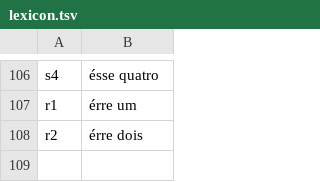
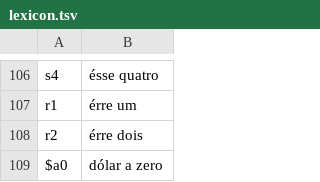
Before and after one commit to fgcl/Compilandia, a TSV file: scripts/voice/lexicon.tsv, drawn as a sheet; only a part is shown, gaps mark what is left out; the diff names each change by its address in the sheet, - before the commit and + after, or states it on an @@ line.

```diff
--- a/scripts/voice/lexicon.tsv
+++ b/scripts/voice/lexicon.tsv
+row 109: $a0 | dólar a zero
```
Also changed, not shown: 27 other files.
